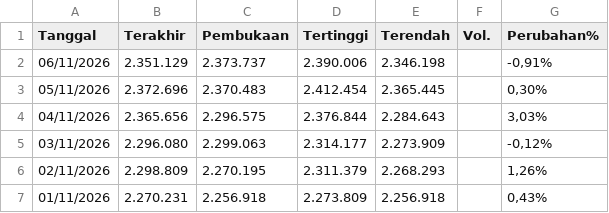
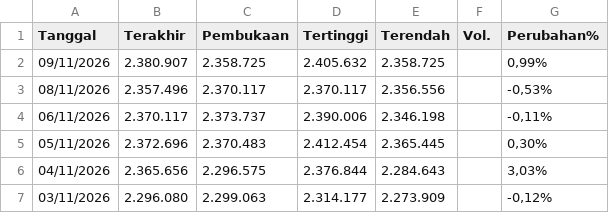
Before and after one commit to wlmyaps/kurs, a CSV file: Data Historis GAU_IDR.csv, drawn as a sheet; only a part is shown; the shorter side is filled out with more unchanged rows.

```diff
--- a/Data Historis GAU_IDR.csv
+++ b/Data Historis GAU_IDR.csv
@@ -1,3 +1,5 @@
 "Tanggal","Terakhir","Pembukaan","Tertinggi","Terendah","Vol.","Perubahan%"
-"06/11/2026","2.351.129","2.373.737","2.390.006","2.346.198","","-0,91%"
+"09/11/2026","2.380.907","2.358.725","2.405.632","2.358.725","","0,99%"
+"08/11/2026","2.357.496","2.370.117","2.370.117","2.356.556","","-0,53%"
+"06/11/2026","2.370.117","2.373.737","2.390.006","2.346.198","","-0,11%"
 "05/11/2026","2.372.696","2.370.483","2.412.454","2.365.445","","0,30%"
```
